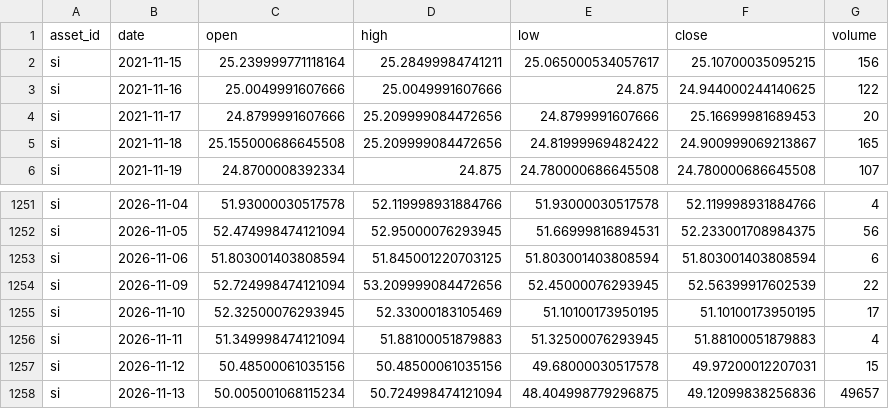
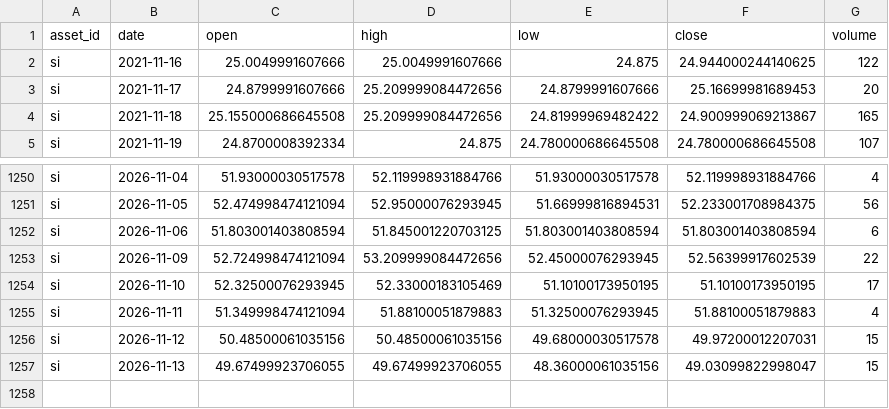
Before and after one commit to JunyiWu97/cross-asset-structure-monitor, a CSV file: data/history_public/si.csv, drawn as a sheet; only a part is shown, gaps mark what is left out.

```diff
--- a/data/history_public/si.csv
+++ b/data/history_public/si.csv
@@ -1,3 +1,2 @@
 asset_id,date,open,high,low,close,volume
-si,2021-11-15,25.239999771118164,25.28499984741211,25.065000534057617,25.10700035095215,156
 si,2021-11-16,25.0049991607666,25.0049991607666,24.875,24.944000244140625,122
@@ -1257,2 +1256,2 @@ si,2026-11-11,51.349998474121094,51.88100051879883,51.32500076293945,51.88100051
 si,2026-11-12,50.48500061035156,50.48500061035156,49.68000030517578,49.97200012207031,15
-si,2026-11-13,50.005001068115234,50.724998474121094,48.404998779296875,49.12099838256836,49657
+si,2026-11-13,49.67499923706055,49.67499923706055,48.36000061035156,49.03099822998047,15
```
Also changed, not shown: data/history_public/brn.csv, data/history_public/cl.csv, 30 other files.
